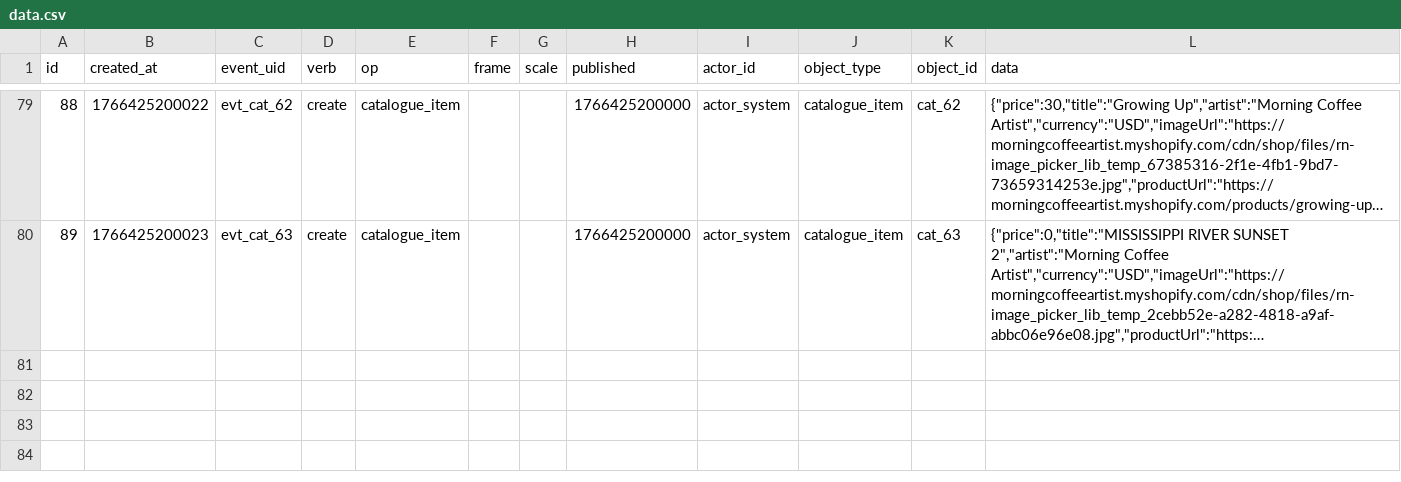
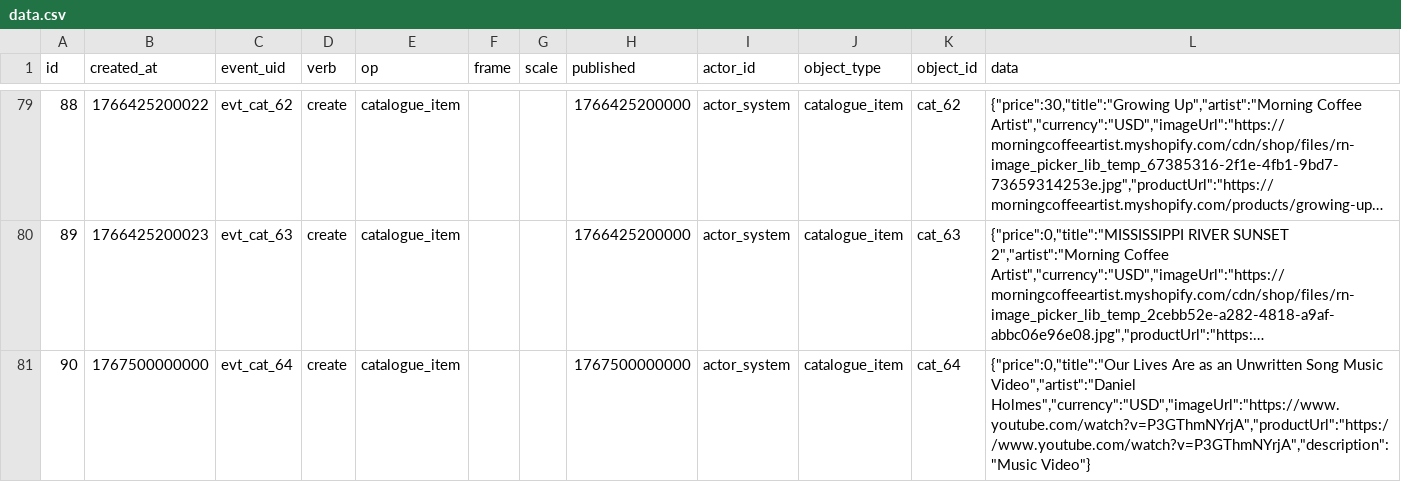
Before and after one commit to clovenbradshaw-ctrl/gallery, a CSV file: data.csv, drawn as a sheet; only a part is shown, gaps mark what is left out; long unchanged cells end in …; the diff names each change by its address in the sheet, - before the commit and + after, or states it on an @@ line.

```diff
--- a/data.csv
+++ b/data.csv
+row 81: 90 | 1767500000000 | evt_cat_64 | create | catalogue_item |  |  | 1767500000000 | actor_system | catalogue_item | cat_64 | {"price":0,"title":"Our Lives Are as an Unwritten Song Music Video","artist":"Daniel Holmes","currency":"USD","imageUrl":"https://www.youtube.com/watch?v=P3GThmNYrjA","productUrl":"https://www.youtube.com/watch?v=P3GThmNYrjA","description":"Music Video"}
```
